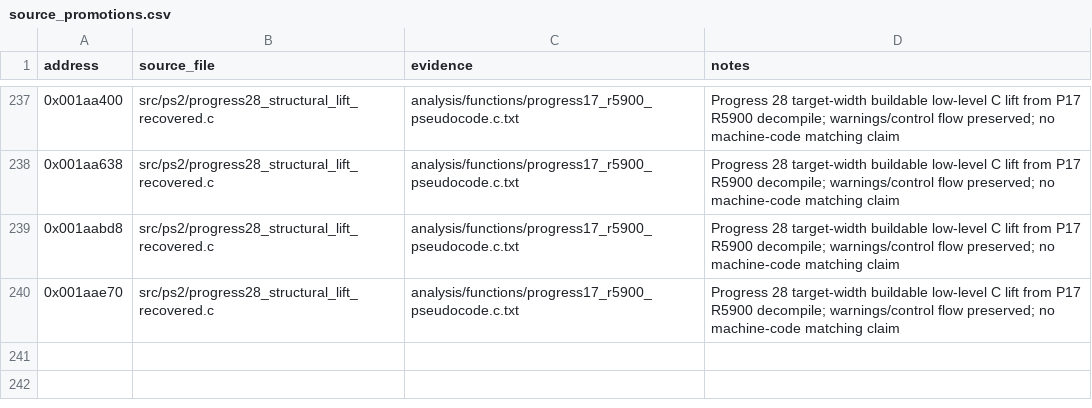
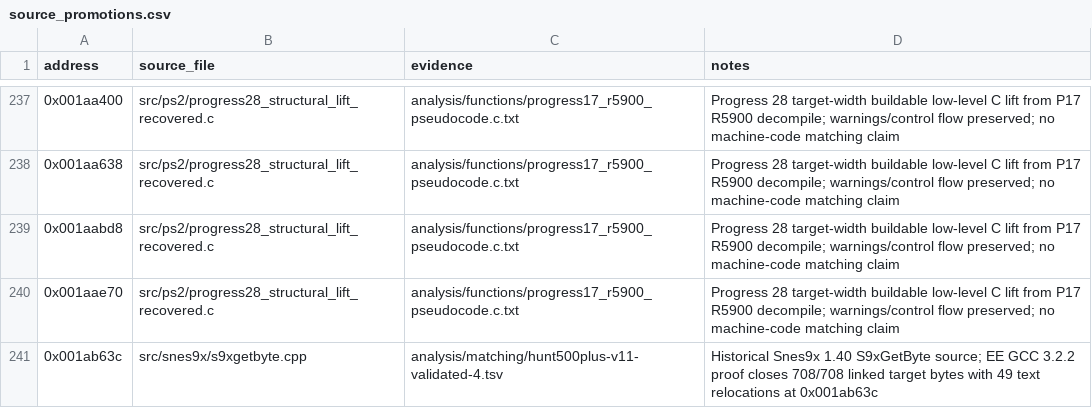
Before and after one commit to ReyFxck/SNESstation-Decomp, a CSV file: analysis/source_promotions.csv, drawn as a sheet; only a part is shown, gaps mark what is left out; the diff names each change by its address in the sheet, - before the commit and + after, or states it on an @@ line.

Commit message:
Promote historical S9xGetByte source

```diff
--- a/analysis/source_promotions.csv
+++ b/analysis/source_promotions.csv
+row 241: 0x001ab63c | src/snes9x/s9xgetbyte.cpp | analysis/matching/hunt500plus-v11-validated-4.tsv | Historical Snes9x 1.40 S9xGetByte source; EE GCC 3.2.2 proof closes 708/708 linked target bytes with 49 text relocations at 0x001ab63c
```
